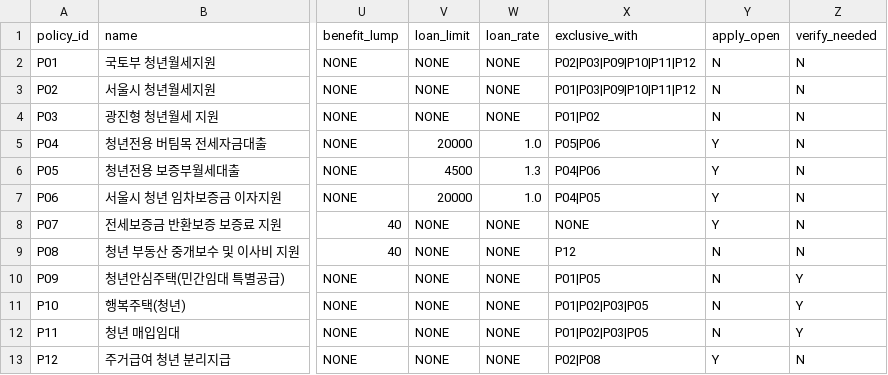
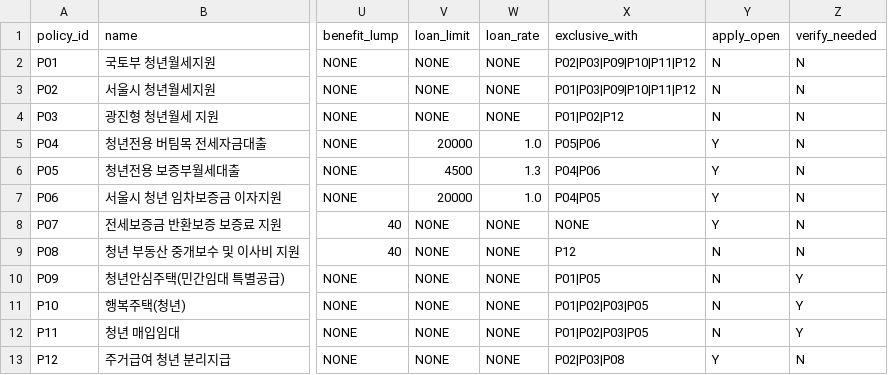
Before and after one commit to yubee925/jipguhaejo, a CSV file: data/policies.csv, drawn as a sheet; only a part is shown, gaps mark what is left out; the diff names each change by its address in the sheet, - before the commit and + after, or states it on an @@ line.

```diff
--- a/data/policies.csv
+++ b/data/policies.csv
-X4 (exclusive_with): P01|P02
+X4 (exclusive_with): P01|P02|P12
-X13 (exclusive_with): P02|P08
+X13 (exclusive_with): P02|P03|P08
```
Also changed, not shown: 1 other file.
